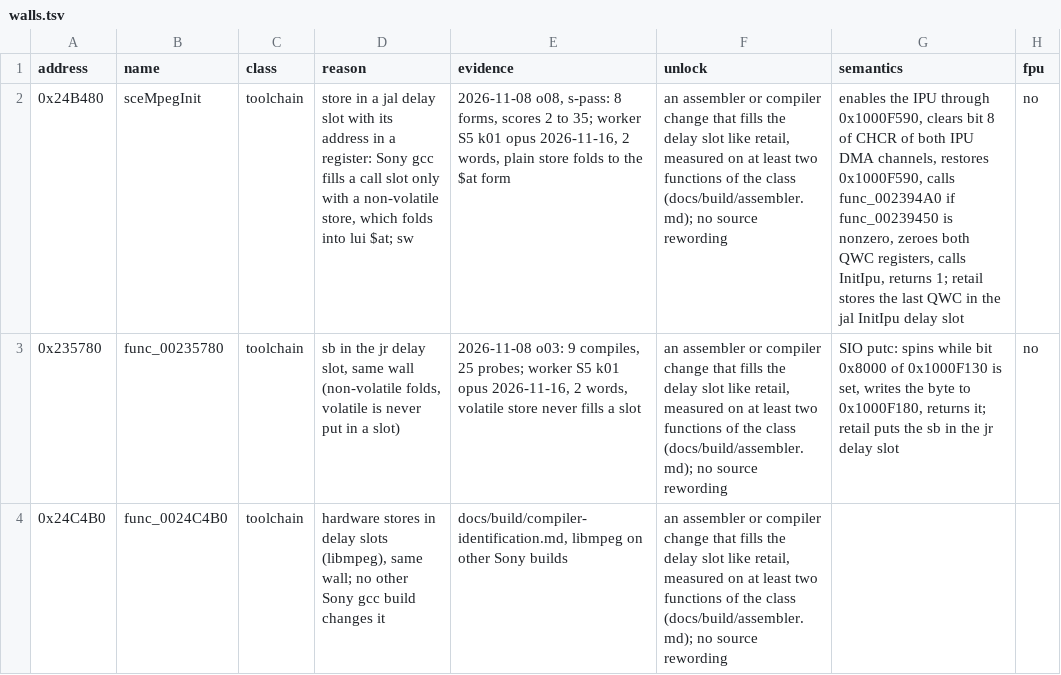
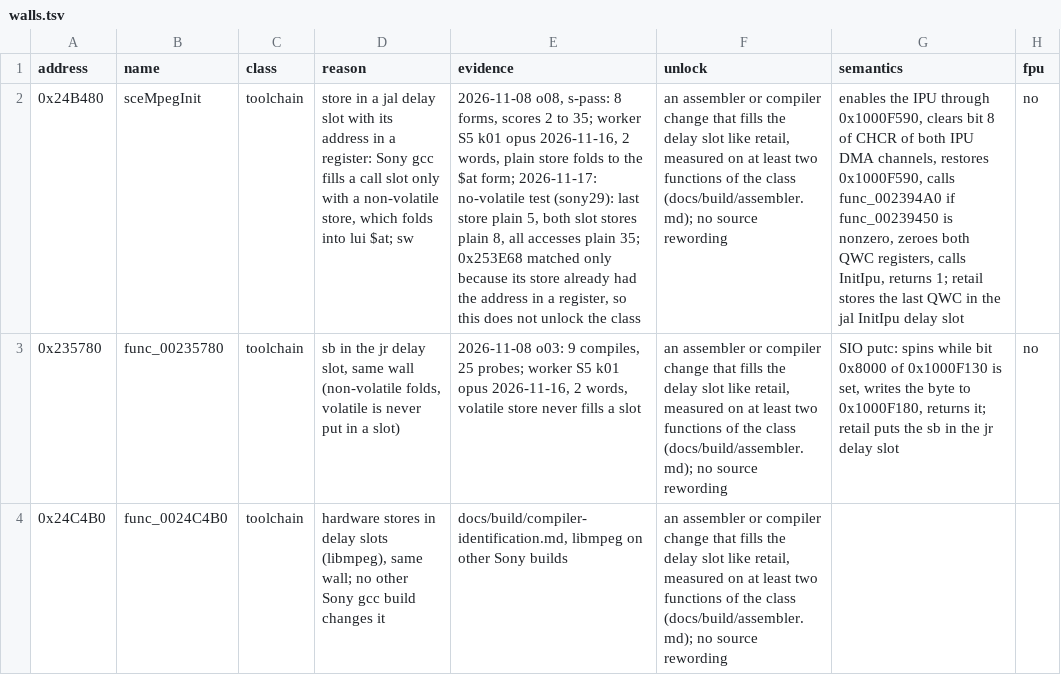
Before and after one commit to OpenThievius/sly2-decomp, a TSV file: config/matching/walls.tsv, drawn as a sheet; only a part is shown; the diff names each change by its address in the sheet, - before the commit and + after, or states it on an @@ line.

Commit message:
feat(us): func_00253E68 matches, no-volatile test on sceMpegInit
func_00253E68 (0x253E68, libmpeg) matches with a plain access to the
DMA control word at 0x10002010. The S9 worker's draft held it in a
pointer local; the access alone scores 0 too, so no local is kept.
Sony gcc never puts a volatile store in a delay slot and retail's
store sits in one, so the original was not volatile there. Unused
locals dropped.

Tested the same change on the delay-slot wall of sceMpegInit
(0x24B480, sony29): last store plain 5, both slot stores plain 8, all
accesses plain 35, against 2. It does not unlock the class: 0x253E68
had its address in a register already. Noted in the walls file.

Verified: try.py 0x253E68 score 0, RULES ok; make elf PASS;
make unit UNIT=src/sdk/fun_00253e68.c 1 of 1 link; make check
PROGRESS=0 ok. Matched code 73.60%, 5,601 of 6,063 functions.

```diff
--- a/config/matching/walls.tsv
+++ b/config/matching/walls.tsv
-E2 (evidence): …the $at form
+E2 (evidence): …the $at form; 2026-11-17: no-volatile test (sony29): last store plain 5, both slot stores plain 8, all accesses plain 35; 0x253E68 matched only because its store already had the address in a register, so this does not unlock the class
```
Also changed, not shown: config/eu/addresses.tsv, config/eu/c_status.tsv, 6 other files.
